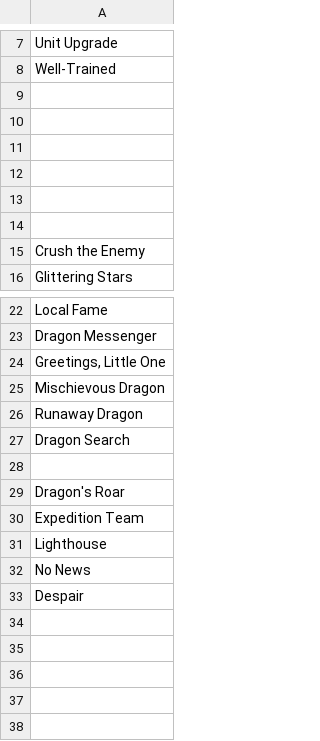
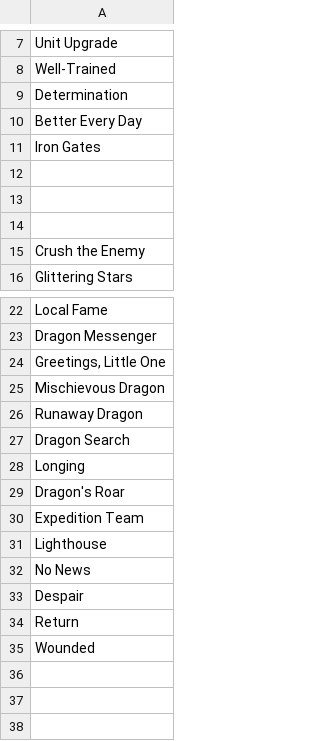
Before and after one commit to nefarious-kitsune/kg, a TSV file: source/quests/dragon-quest/__data/g4-titles.tsv, drawn as a sheet; only a part is shown, gaps mark what is left out.

```diff
--- a/source/quests/dragon-quest/__data/g4-titles.tsv
+++ b/source/quests/dragon-quest/__data/g4-titles.tsv
@@ -8,5 +8,5 @@ Unit Upgrade
 Well-Trained
-
-
-
+Determination
+Better Every Day
+Iron Gates
 
@@ -27,3 +27,3 @@ Runaway Dragon
 Dragon Search
-
+Longing
 Dragon's Roar
@@ -33,4 +33,4 @@ No News
 Despair
-
-
+Return
+Wounded
 
```
Also changed, not shown: source/quests/dragon-quest/__data/g4-missions.tsv, source/quests/dragon-quest/__data/g4-rewards.tsv.
